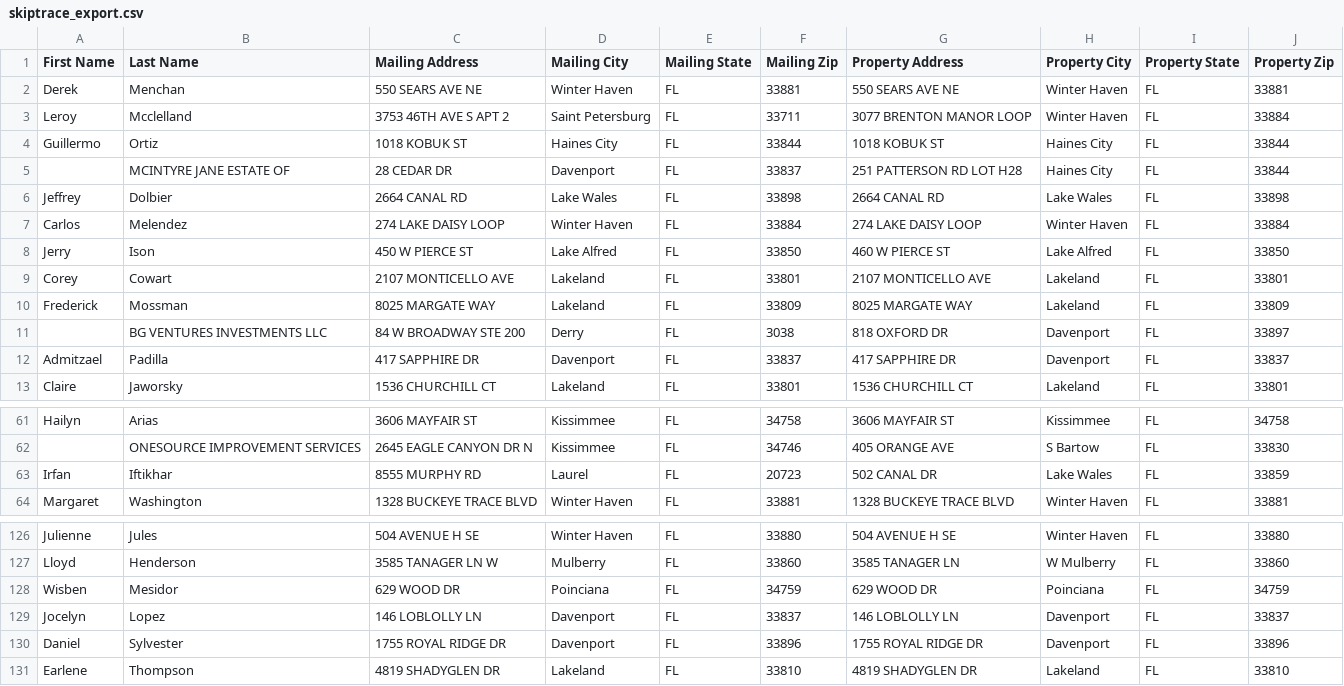
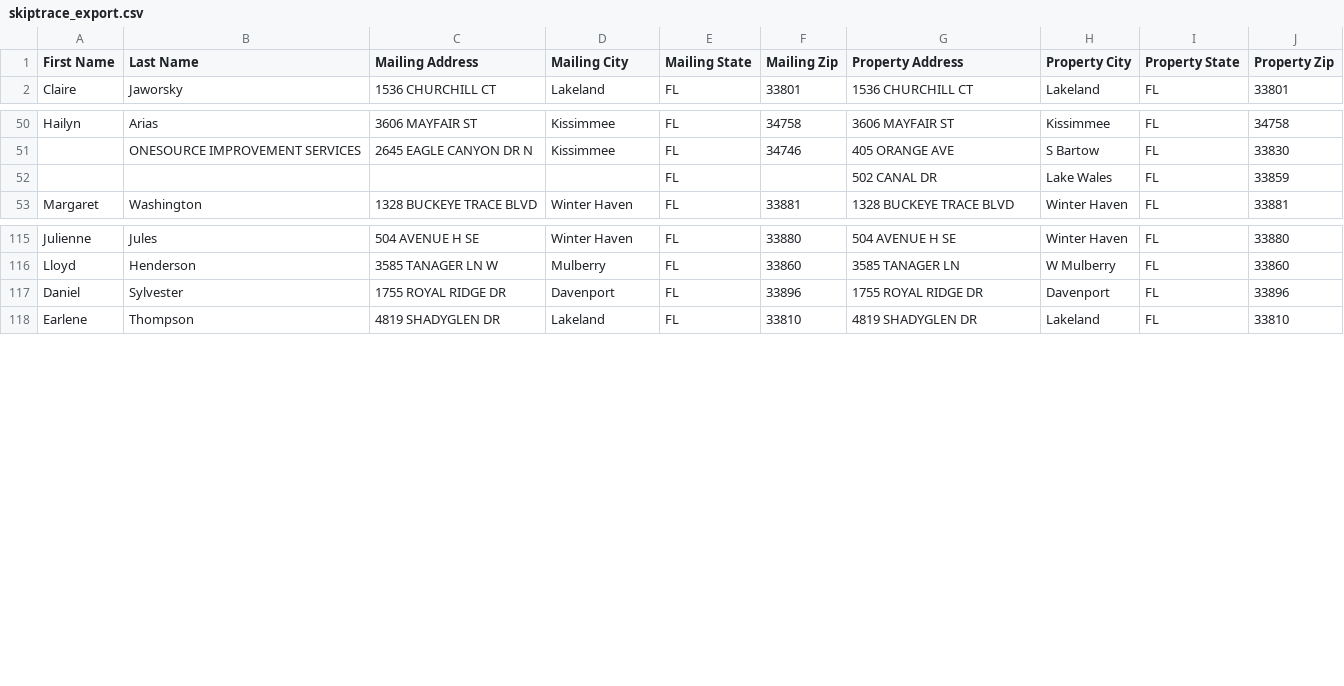
Before and after one commit to Sellmyhousefast247/Polk-leads, a CSV file: data/skiptrace_export.csv, drawn as a sheet; only a part is shown, gaps mark what is left out.

```diff
--- a/data/skiptrace_export.csv
+++ b/data/skiptrace_export.csv
@@ -1,13 +1,2 @@
 First Name,Last Name,Mailing Address,Mailing City,Mailing State,Mailing Zip,Property Address,Property City,Property State,Property Zip
-Derek,Menchan,550 SEARS AVE NE,Winter Haven,FL,33881,550 SEARS AVE NE,Winter Haven,FL,33881
-Leroy,Mcclelland,3753 46TH AVE S APT 2,Saint Petersburg,FL,33711,3077 BRENTON MANOR LOOP,Winter Haven,FL,33884
-Guillermo,Ortiz,1018 KOBUK ST,Haines City,FL,33844,1018 KOBUK ST,Haines City,FL,33844
-,MCINTYRE JANE ESTATE OF,28 CEDAR DR,Davenport,FL,33837,251 PATTERSON RD LOT H28,Haines City,FL,33844
-Jeffrey,Dolbier,2664 CANAL RD,Lake Wales,FL,33898,2664 CANAL RD,Lake Wales,FL,33898
-Carlos,Melendez,274 LAKE DAISY LOOP,Winter Haven,FL,33884,274 LAKE DAISY LOOP,Winter Haven,FL,33884
-Jerry,Ison,450 W PIERCE ST,Lake Alfred,FL,33850,460 W PIERCE ST,Lake Alfred,FL,33850
-Corey,Cowart,2107 MONTICELLO AVE,Lakeland,FL,33801,2107 MONTICELLO AVE,Lakeland,FL,33801
-Frederick,Mossman,8025 MARGATE WAY,Lakeland,FL,33809,8025 MARGATE WAY,Lakeland,FL,33809
-,BG VENTURES INVESTMENTS LLC,84 W BROADWAY STE 200,Derry,FL,3038,818 OXFORD DR,Davenport,FL,33897
-Admitzael,Padilla,417 SAPPHIRE DR,Davenport,FL,33837,417 SAPPHIRE DR,Davenport,FL,33837
 Claire,Jaworsky,1536 CHURCHILL CT,Lakeland,FL,33801,1536 CHURCHILL CT,Lakeland,FL,33801
@@ -62,3 +51,3 @@ Hailyn,Arias,3606 MAYFAIR ST,Kissimmee,FL,34758,3606 MAYFAIR ST,Kissimmee,FL,347
 ,ONESOURCE IMPROVEMENT SERVICES,2645 EAGLE CANYON DR N,Kissimmee,FL,34746,405 ORANGE AVE,S Bartow,FL,33830
-Irfan,Iftikhar,8555 MURPHY RD,Laurel,FL,20723,502 CANAL DR,Lake Wales,FL,33859
+,,,,FL,,502 CANAL DR,Lake Wales,FL,33859
 Margaret,Washington,1328 BUCKEYE TRACE BLVD,Winter Haven,FL,33881,1328 BUCKEYE TRACE BLVD,Winter Haven,FL,33881
@@ -127,4 +116,2 @@ Julienne,Jules,504 AVENUE H SE,Winter Haven,FL,33880,504 AVENUE H SE,Winter Have
 Lloyd,Henderson,3585 TANAGER LN W,Mulberry,FL,33860,3585 TANAGER LN,W Mulberry,FL,33860
-Wisben,Mesidor,629 WOOD DR,Poinciana,FL,34759,629 WOOD DR,Poinciana,FL,34759
-Jocelyn,Lopez,146 LOBLOLLY LN,Davenport,FL,33837,146 LOBLOLLY LN,Davenport,FL,33837
 Daniel,Sylvester,1755 ROYAL RIDGE DR,Davenport,FL,33896,1755 ROYAL RIDGE DR,Davenport,FL,33896
```
Also changed, not shown: 4 other files.
